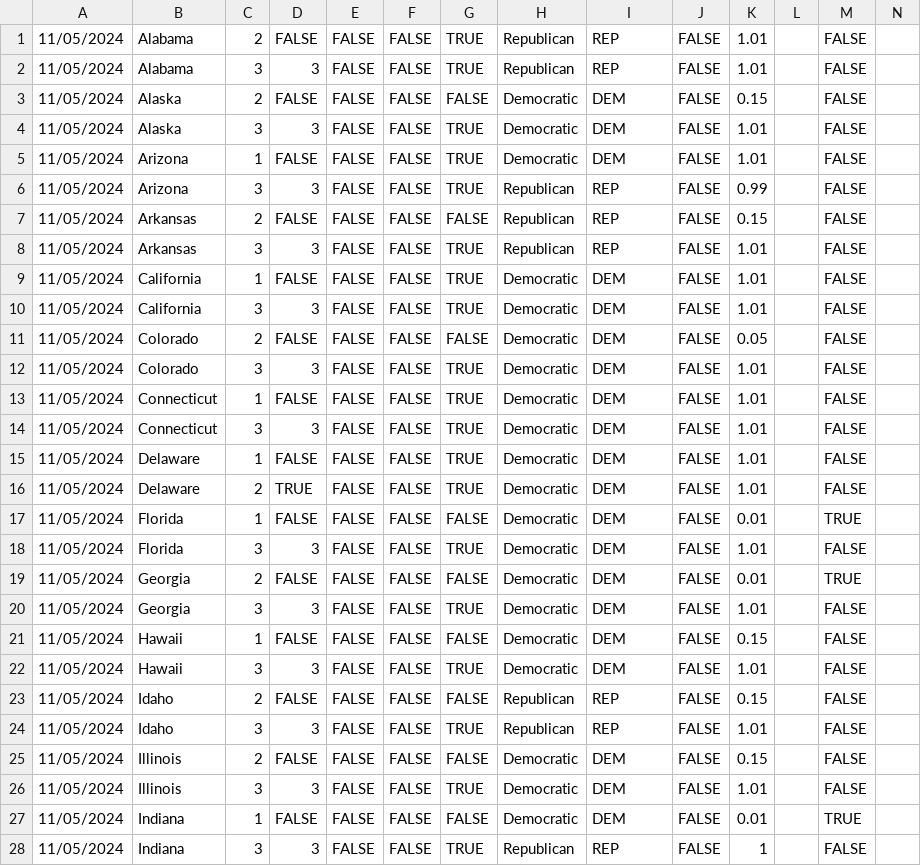
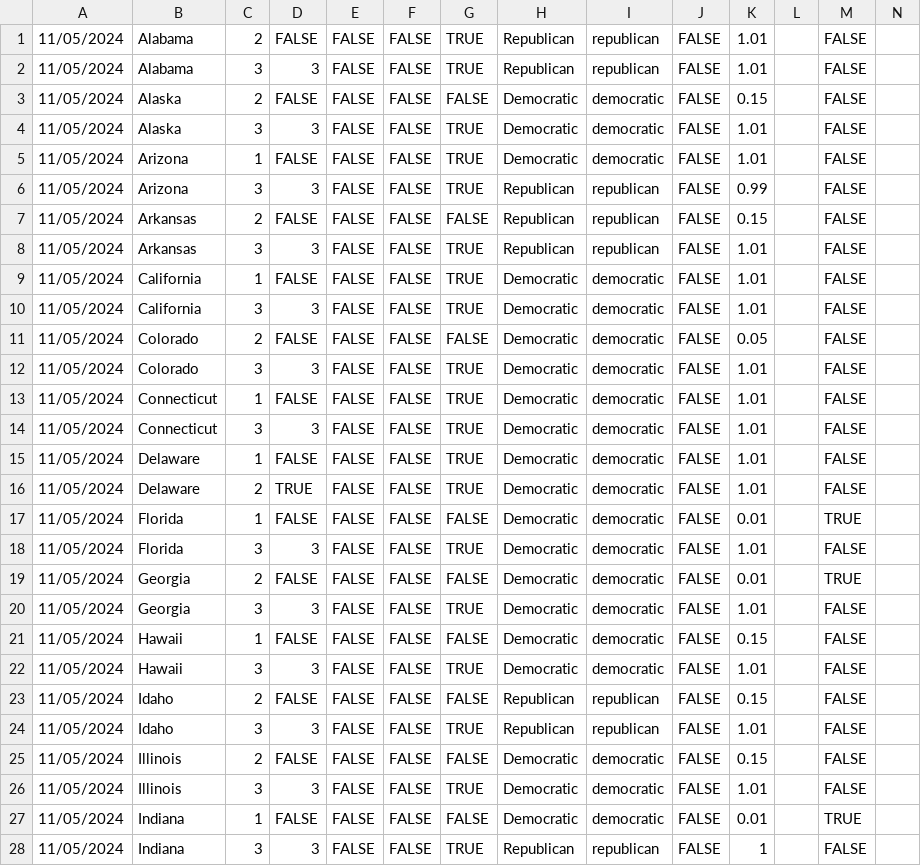
Before and after one commit to clohasmail-max/clohasmail-max.github.io, a CSV file: csv-sources/past-senate.csv, drawn as a sheet; only a part is shown; the diff covers the shown part only.

```diff
--- a/csv-sources/past-senate.csv
+++ b/csv-sources/past-senate.csv
@@ -1,28 +1,28 @@
-11/05/2024,Alabama,2,FALSE,FALSE,FALSE,TRUE,Republican,REP,FALSE,1.01,,FALSE
-11/05/2024,Alabama,3,3,FALSE,FALSE,TRUE,Republican,REP,FALSE,1.01,,FALSE
-11/05/2024,Alaska,2,FALSE,FALSE,FALSE,FALSE,Democratic,DEM,FALSE,0.15,,FALSE
-11/05/2024,Alaska,3,3,FALSE,FALSE,TRUE,Democratic,DEM,FALSE,1.01,,FALSE
-11/05/2024,Arizona,1,FALSE,FALSE,FALSE,TRUE,Democratic,DEM,FALSE,1.01,,FALSE
-11/05/2024,Arizona,3,3,FALSE,FALSE,TRUE,Republican,REP,FALSE,0.99,,FALSE
-11/05/2024,Arkansas,2,FALSE,FALSE,FALSE,FALSE,Republican,REP,FALSE,0.15,,FALSE
-11/05/2024,Arkansas,3,3,FALSE,FALSE,TRUE,Republican,REP,FALSE,1.01,,FALSE
-11/05/2024,California,1,FALSE,FALSE,FALSE,TRUE,Democratic,DEM,FALSE,1.01,,FALSE
-11/05/2024,California,3,3,FALSE,FALSE,TRUE,Democratic,DEM,FALSE,1.01,,FALSE
-11/05/2024,Colorado,2,FALSE,FALSE,FALSE,FALSE,Democratic,DEM,FALSE,0.05,,FALSE
-11/05/2024,Colorado,3,3,FALSE,FALSE,TRUE,Democratic,DEM,FALSE,1.01,,FALSE
-11/05/2024,Connecticut,1,FALSE,FALSE,FALSE,TRUE,Democratic,DEM,FALSE,1.01,,FALSE
-11/05/2024,Connecticut,3,3,FALSE,FALSE,TRUE,Democratic,DEM,FALSE,1.01,,FALSE
-11/05/2024,Delaware,1,FALSE,FALSE,FALSE,TRUE,Democratic,DEM,FALSE,1.01,,FALSE
-11/05/2024,Delaware,2,TRUE,FALSE,FALSE,TRUE,Democratic,DEM,FALSE,1.01,,FALSE
-11/05/2024,Florida,1,FALSE,FALSE,FALSE,FALSE,Democratic,DEM,FALSE,0.01,,TRUE
-11/05/2024,Florida,3,3,FALSE,FALSE,TRUE,Democratic,DEM,FALSE,1.01,,FALSE
-11/05/2024,Georgia,2,FALSE,FALSE,FALSE,FALSE,Democratic,DEM,FALSE,0.01,,TRUE
-11/05/2024,Georgia,3,3,FALSE,FALSE,TRUE,Democratic,DEM,FALSE,1.01,,FALSE
-11/05/2024,Hawaii,1,FALSE,FALSE,FALSE,FALSE,Democratic,DEM,FALSE,0.15,,FALSE
-11/05/2024,Hawaii,3,3,FALSE,FALSE,TRUE,Democratic,DEM,FALSE,1.01,,FALSE
-11/05/2024,Idaho,2,FALSE,FALSE,FALSE,FALSE,Republican,REP,FALSE,0.15,,FALSE
-11/05/2024,Idaho,3,3,FALSE,FALSE,TRUE,Republican,REP,FALSE,1.01,,FALSE
-11/05/2024,Illinois,2,FALSE,FALSE,FALSE,FALSE,Democratic,DEM,FALSE,0.15,,FALSE
-11/05/2024,Illinois,3,3,FALSE,FALSE,TRUE,Democratic,DEM,FALSE,1.01,,FALSE
-11/05/2024,Indiana,1,FALSE,FALSE,FALSE,FALSE,Democratic,DEM,FALSE,0.01,,TRUE
-11/05/2024,Indiana,3,3,FALSE,FALSE,TRUE,Republican,REP,FALSE,1,,FALSE
+11/05/2024,Alabama,2,FALSE,FALSE,FALSE,TRUE,Republican,republican,FALSE,1.01,,FALSE
+11/05/2024,Alabama,3,3,FALSE,FALSE,TRUE,Republican,republican,FALSE,1.01,,FALSE
+11/05/2024,Alaska,2,FALSE,FALSE,FALSE,FALSE,Democratic,democratic,FALSE,0.15,,FALSE
+11/05/2024,Alaska,3,3,FALSE,FALSE,TRUE,Democratic,democratic,FALSE,1.01,,FALSE
+11/05/2024,Arizona,1,FALSE,FALSE,FALSE,TRUE,Democratic,democratic,FALSE,1.01,,FALSE
+11/05/2024,Arizona,3,3,FALSE,FALSE,TRUE,Republican,republican,FALSE,0.99,,FALSE
+11/05/2024,Arkansas,2,FALSE,FALSE,FALSE,FALSE,Republican,republican,FALSE,0.15,,FALSE
+11/05/2024,Arkansas,3,3,FALSE,FALSE,TRUE,Republican,republican,FALSE,1.01,,FALSE
+11/05/2024,California,1,FALSE,FALSE,FALSE,TRUE,Democratic,democratic,FALSE,1.01,,FALSE
+11/05/2024,California,3,3,FALSE,FALSE,TRUE,Democratic,democratic,FALSE,1.01,,FALSE
+11/05/2024,Colorado,2,FALSE,FALSE,FALSE,FALSE,Democratic,democratic,FALSE,0.05,,FALSE
+11/05/2024,Colorado,3,3,FALSE,FALSE,TRUE,Democratic,democratic,FALSE,1.01,,FALSE
+11/05/2024,Connecticut,1,FALSE,FALSE,FALSE,TRUE,Democratic,democratic,FALSE,1.01,,FALSE
+11/05/2024,Connecticut,3,3,FALSE,FALSE,TRUE,Democratic,democratic,FALSE,1.01,,FALSE
+11/05/2024,Delaware,1,FALSE,FALSE,FALSE,TRUE,Democratic,democratic,FALSE,1.01,,FALSE
+11/05/2024,Delaware,2,TRUE,FALSE,FALSE,TRUE,Democratic,democratic,FALSE,1.01,,FALSE
+11/05/2024,Florida,1,FALSE,FALSE,FALSE,FALSE,Democratic,democratic,FALSE,0.01,,TRUE
+11/05/2024,Florida,3,3,FALSE,FALSE,TRUE,Democratic,democratic,FALSE,1.01,,FALSE
+11/05/2024,Georgia,2,FALSE,FALSE,FALSE,FALSE,Democratic,democratic,FALSE,0.01,,TRUE
+11/05/2024,Georgia,3,3,FALSE,FALSE,TRUE,Democratic,democratic,FALSE,1.01,,FALSE
+11/05/2024,Hawaii,1,FALSE,FALSE,FALSE,FALSE,Democratic,democratic,FALSE,0.15,,FALSE
+11/05/2024,Hawaii,3,3,FALSE,FALSE,TRUE,Democratic,democratic,FALSE,1.01,,FALSE
+11/05/2024,Idaho,2,FALSE,FALSE,FALSE,FALSE,Republican,republican,FALSE,0.15,,FALSE
+11/05/2024,Idaho,3,3,FALSE,FALSE,TRUE,Republican,republican,FALSE,1.01,,FALSE
+11/05/2024,Illinois,2,FALSE,FALSE,FALSE,FALSE,Democratic,democratic,FALSE,0.15,,FALSE
+11/05/2024,Illinois,3,3,FALSE,FALSE,TRUE,Democratic,democratic,FALSE,1.01,,FALSE
+11/05/2024,Indiana,1,FALSE,FALSE,FALSE,FALSE,Democratic,democratic,FALSE,0.01,,TRUE
+11/05/2024,Indiana,3,3,FALSE,FALSE,TRUE,Republican,republican,FALSE,1,,FALSE
```
Also changed, not shown: 72 edited cells elsewhere in this file.
